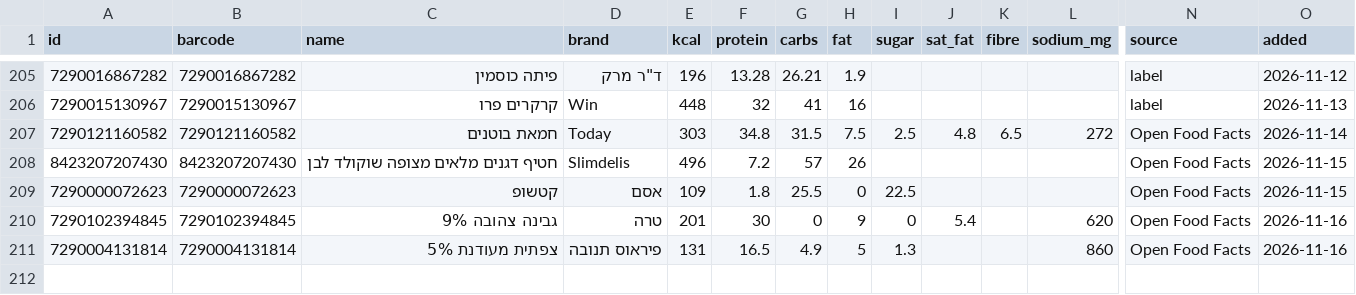
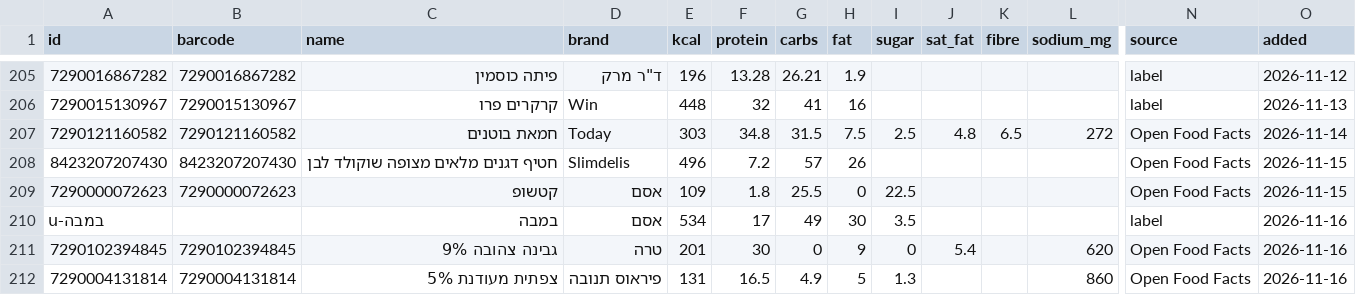
Before and after one commit to guytamar96-gt/food-scanner, a CSV file: foods.csv, drawn as a sheet; only a part is shown, gaps mark what is left out; rows hold the shown columns only; the diff names each change by its address in the sheet, - before the commit and + after, or states it on an @@ line.

Commit message:
Add במבה

```diff
--- a/foods.csv
+++ b/foods.csv
+row 210: u-במבה |  | במבה | אסם | 534 | 17 | 49 | 30 | 3.5 |  |  |  | label | 2026-11-16
```
